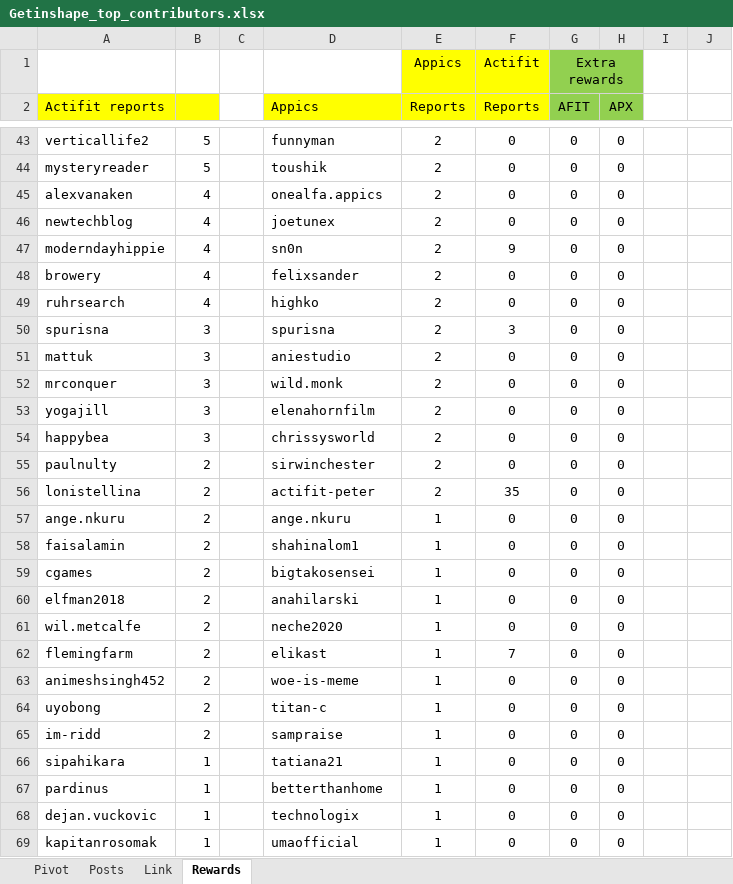
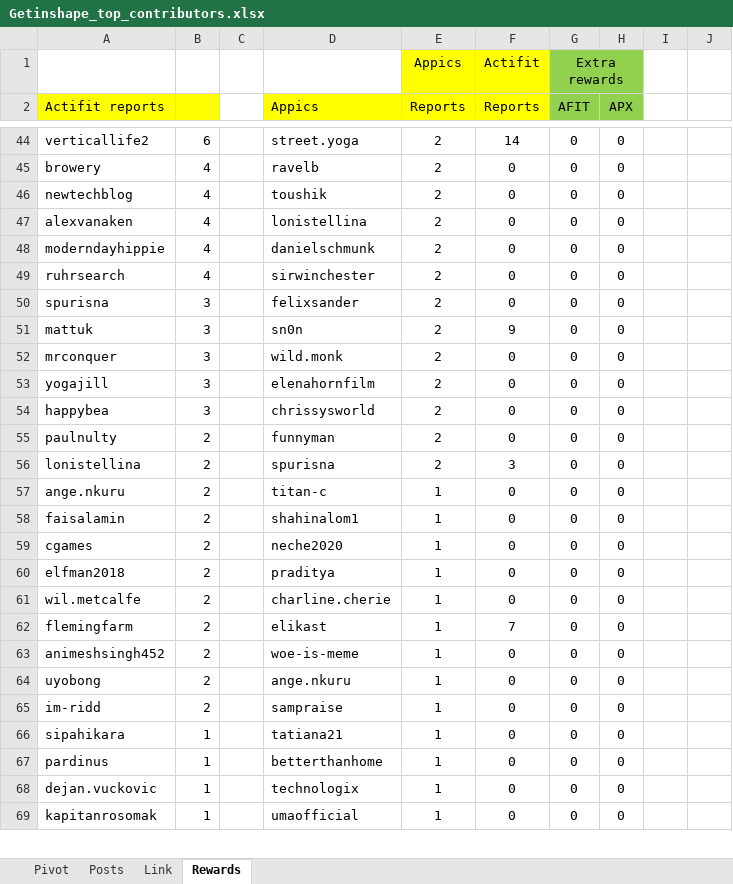
Before and after one commit to stats-generator/Actifit, an Excel workbook: Getinshape_top_contributors.xlsx, sheet Rewards, drawn as a sheet; only a part is shown, gaps mark what is left out; values as stored, in another font and other column widths than the file's, no borders; removed rows and columns are numbered as before the commit, all else as after; the diff covers the shown part only; the diff names each change by its address in the sheet, - before the commit and + after, or states it on an @@ line.

```diff
--- a/Getinshape_top_contributors.xlsx (sheet Rewards)
+++ b/Getinshape_top_contributors.xlsx (sheet Rewards)
-B44: 5
+B44: 6
-D44 (Appics): funnyman
+D44 (Appics): street.yoga
-F44 (Reports): 0
+F44 (Reports): 14
+row 45: browery | 4 |  | ravelb | 2 | 0 | 0 | 0
-A46 (Actifit reports): mysteryreader
+A46 (Actifit reports): newtechblog
-B46: 5
+B46: 4
-D47 (Appics): onealfa.appics
+D47 (Appics): lonistellina
-row 46: newtechblog | 4 |  | joetunex | 2 | 0 | 0 | 0
-D48 (Appics): sn0n
+D48 (Appics): danielschmunk
-F48 (Reports): 9
+F48 (Reports): 0
-row 48: browery | 4 |  | felixsander | 2 | 0 | 0 | 0
-D49 (Appics): highko
+D49 (Appics): sirwinchester
-D50 (Appics): spurisna
+D50 (Appics): felixsander
-F50 (Reports): 3
+F50 (Reports): 0
-D51 (Appics): aniestudio
+D51 (Appics): sn0n
-F51 (Reports): 0
+F51 (Reports): 9
-D55 (Appics): sirwinchester
+D55 (Appics): funnyman
-D56 (Appics): actifit-peter
+D56 (Appics): spurisna
-F56 (Reports): 35
+F56 (Reports): 3
-D57 (Appics): ange.nkuru
+D57 (Appics): titan-c
-D59 (Appics): bigtakosensei
+D59 (Appics): neche2020
-D60 (Appics): anahilarski
+D60 (Appics): praditya
-D61 (Appics): neche2020
+D61 (Appics): charline.cherie
-D64 (Appics): titan-c
+D64 (Appics): ange.nkuru
```
Also changed, not shown: 10 added rows, 7 removed rows, 80 edited cells and cell formats elsewhere in this sheet, sheet Pivot, sheet Posts, formulas that keep their value.
